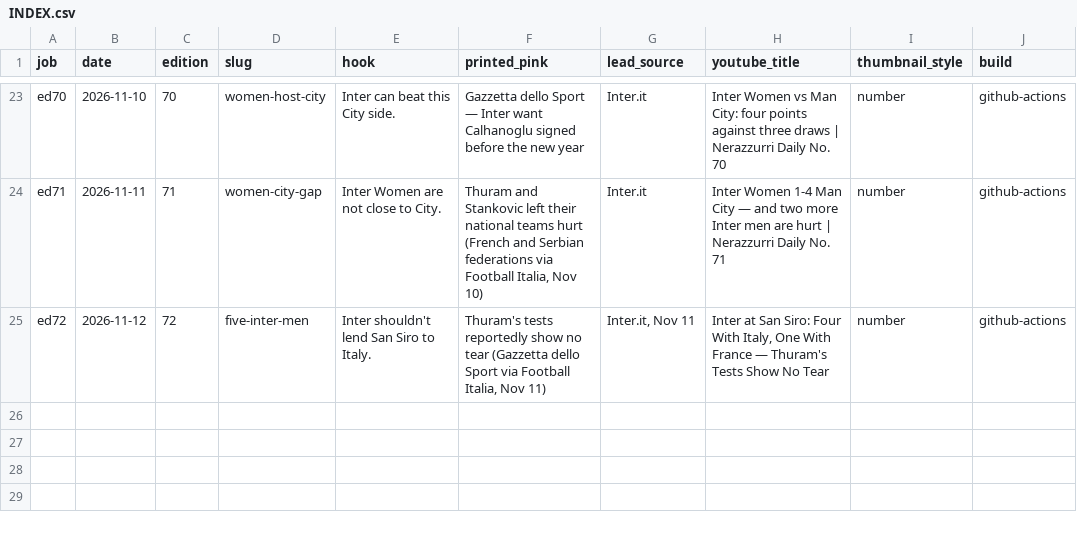
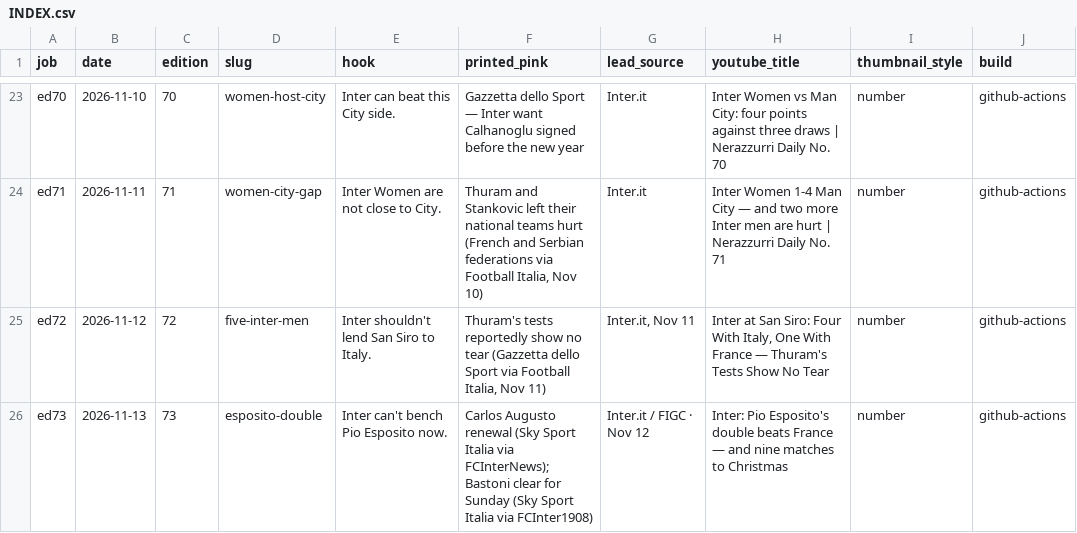
Before and after one commit to myassist77/nerazzurridaily, a CSV file: data/social/INDEX.csv, drawn as a sheet; only a part is shown, gaps mark what is left out; the diff names each change by its address in the sheet, - before the commit and + after, or states it on an @@ line.

```diff
--- a/data/social/INDEX.csv
+++ b/data/social/INDEX.csv
+row 26: ed73 | 2026-11-13 | 73 | esposito-double | Inter can't bench Pio Esposito now. | Carlos Augusto renewal (Sky Sport Italia via FCInterNews); Bastoni clear for Sunday (Sky Sport Italia via FCInter1908) | Inter.it / FIGC · Nov 12 | Inter: Pio Esposito's double beats France — and nine matches to Christmas | number | github-actions
```
Also changed, not shown: 13 other files.
